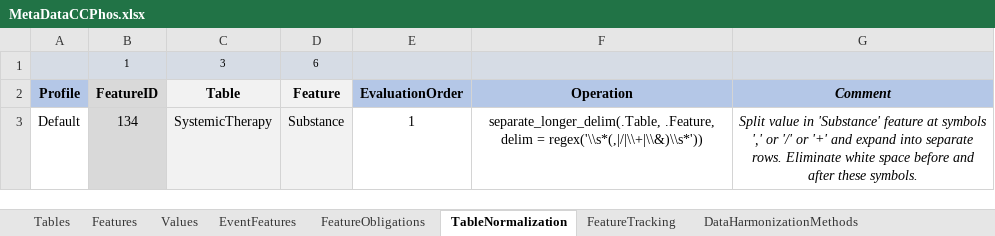
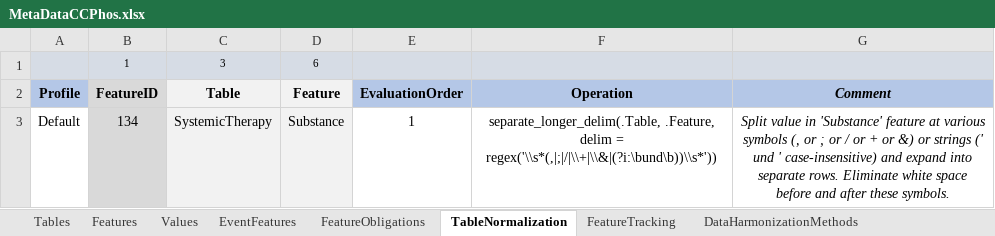
Before and after one commit to BastianReiter/dsCCPhos, an Excel workbook: Development/Data/MetaData/MetaDataCCPhos.xlsx, sheet TableNormalization, drawn as a sheet; values as stored, in another font and other column widths than the file's, no borders; conditional formats not drawn; the diff names each change by its address in the sheet, - before the commit and + after, or states it on an @@ line.

```diff
--- a/Development/Data/MetaData/MetaDataCCPhos.xlsx (sheet TableNormalization)
+++ b/Development/Data/MetaData/MetaDataCCPhos.xlsx (sheet TableNormalization)
-F3 (Operation): …delim = regex('\\s*(,|/|\\+|\\&)\\s*'))
+F3 (Operation): …delim = regex('\\s*(,|;|/|\\+|\\&|(?i:\bund\b))\\s*'))
-G3 (Comment): …feature at symbols ',' or '/' or '+' and expand…
+G3 (Comment): …feature at various symbols (, or ; or / or + or &) or strings (' und ' case-insensitive) and expand…
```
Also changed, not shown: sheet Values, sheet Dictionary, sheet FuzzyStringMatching, 20 other files.
